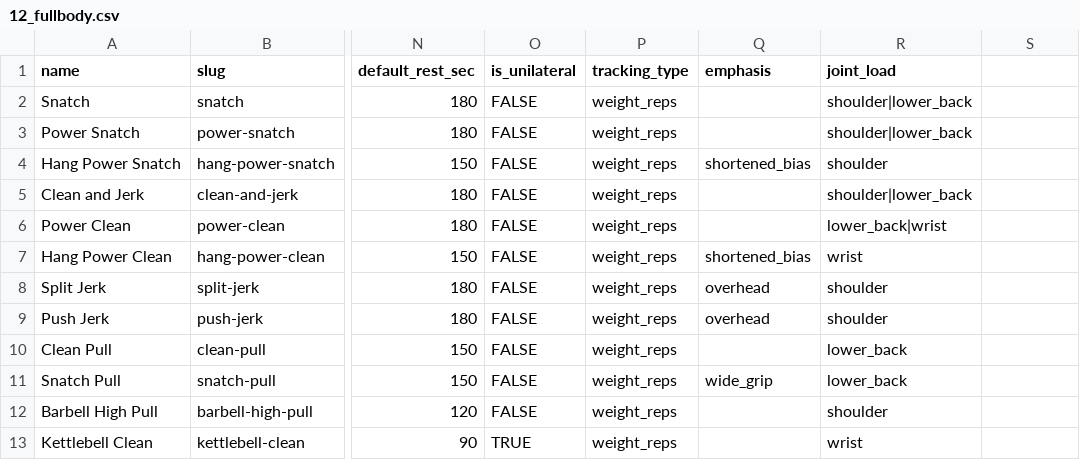
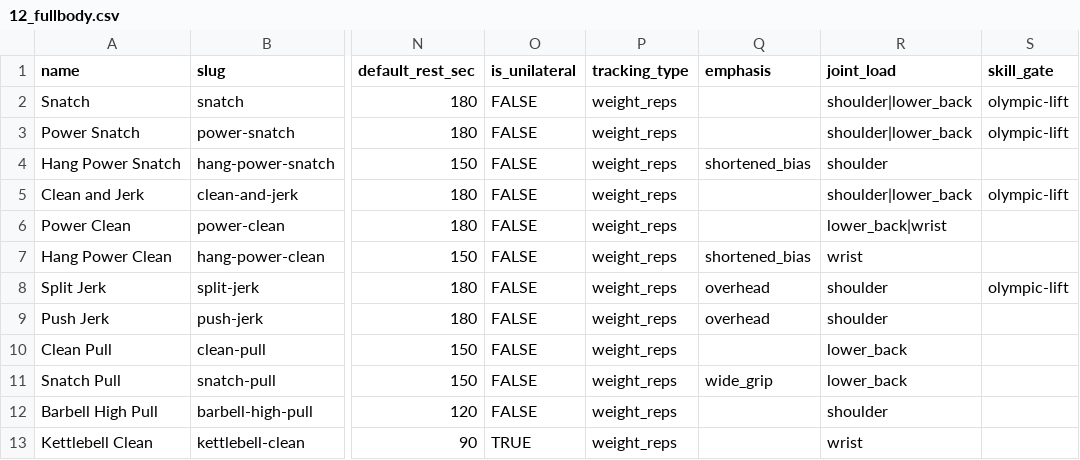
Before and after one commit to Careycarroll/Fitness-Trainer, a CSV file: data/exercises/12_fullbody.csv, drawn as a sheet; only a part is shown, gaps mark what is left out; the diff names each change by its address in the sheet, - before the commit and + after, or states it on an @@ line.

Commit message:
feat(catalog): carry isCompound, and author skill gates instead of deriving them (#53)
TWO fixes in one function, both prerequisites for the bulk import.

`is_compound` was parsed by build_seed.py to derive repsForTime and then
discarded, so ADR-023's anchored-lift filter was unimplementable: anything
written against it silently passed every row. app.js stood in with
`pattern !== 'carry'`, a guess that happened to match. The real field excludes
the same two carries by the ADR's own criteria.

38 rows qualify, where ADR-023 says "about twelve". The criteria are right and
the estimate is stale -- written against a smaller catalog, and 301 rows hold 38
barbell compounds, every one a lift with a real one-rep max. The ADR is ACCEPTED
and immutable, so the number stands and the discrepancy is recorded on #53.

`skillGate` was derived as `"olympic-lift" if skill == 5 else None`, conflating
difficulty with gate-worthiness. Every skill-5 row was tagged an Olympic lift
whatever the movement, and every technical skill-4 row -- power clean, push
jerk, Turkish get-up -- was ungated. It held only because all four skill-5 rows
happen to BE Olympic lifts. Authoring a ring muscle-up (#58) would have silently
declared it an Olympic lift.

Now an authored `skill_gate` column across all 13 CSVs, per ADR-012: data
references a gate, code defines it. build_seed.py exits if the column is absent
rather than defaulting to ungated -- fail closed.

ADR-002 verified: 96 programs across every style, profile and day count are
byte-identical before and after.

270 tests pass.

```diff
--- a/data/exercises/12_fullbody.csv
+++ b/data/exercises/12_fullbody.csv
-S1: (empty)
+S1: skill_gate
-S2:S3 (skill_gate): (empty)
+S2:S3 (skill_gate): olympic-lift
-S5 (skill_gate): (empty)
+S5 (skill_gate): olympic-lift
-S8 (skill_gate): (empty)
+S8 (skill_gate): olympic-lift
```
Also changed, not shown: data/exercises/01_quads.csv, data/exercises/06_chest.csv, 14 other files.
